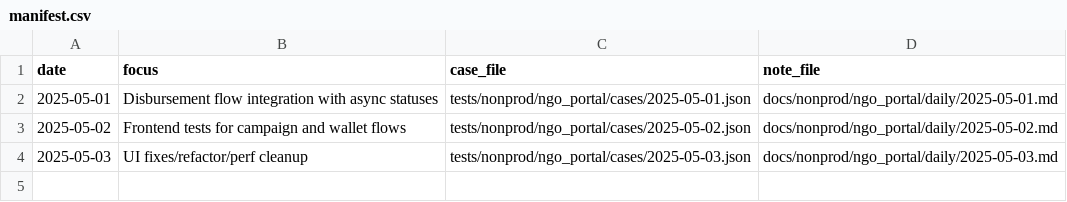
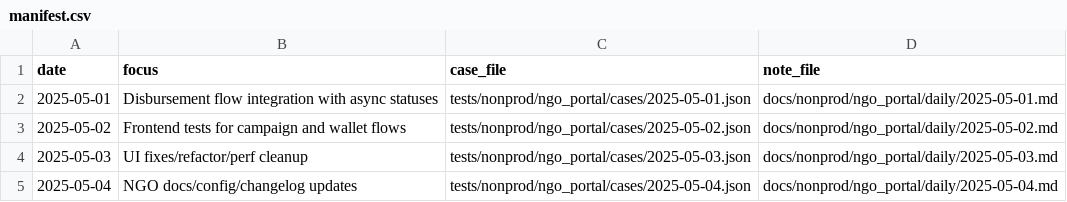
Before and after one commit to TalhaArjumand/aid-ngo, a CSV file: docs/nonprod/ngo_portal/manifest.csv, drawn as a sheet; the diff names each change by its address in the sheet, - before the commit and + after, or states it on an @@ line.

Commit message:
test(ngo): add nonprod ngo-api case for 2025-05-04

```diff
--- a/docs/nonprod/ngo_portal/manifest.csv
+++ b/docs/nonprod/ngo_portal/manifest.csv
+row 5: 2025-05-04 | NGO docs/config/changelog updates | tests/nonprod/ngo_portal/cases/2025-05-04.json | docs/nonprod/ngo_portal/daily/2025-05-04.md
```
Also changed, not shown: 2 other files.
